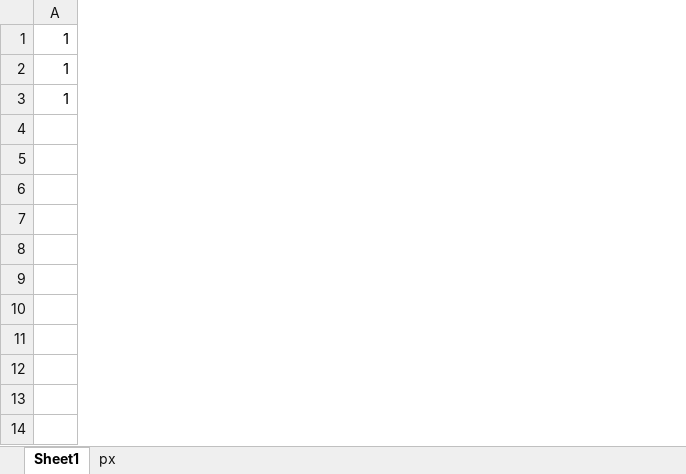
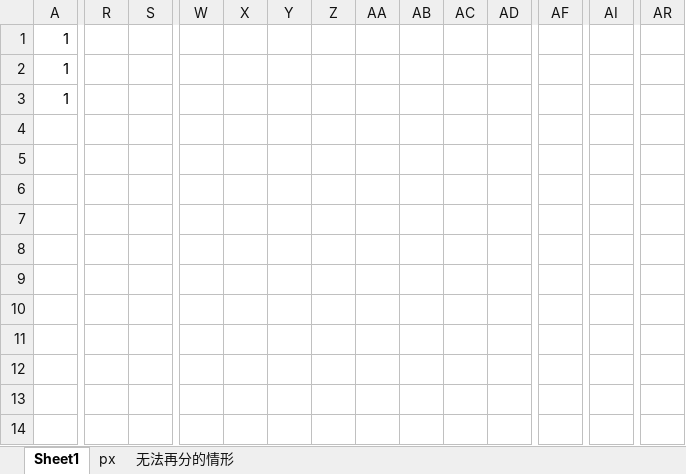
Before and after one commit to yibit/jigsaw, an Excel workbook: positioned blocks/01.xlsx, sheet Sheet1, drawn as a sheet; only a part is shown, gaps mark what is left out; values as stored, in another font and other column widths than the file's, no cell formats; the diff covers the shown part only; the diff names each change by its address in the sheet, - before the commit and + after, or states it on an @@ line.

```diff
--- a/positioned blocks/01.xlsx (sheet Sheet1)
+++ b/positioned blocks/01.xlsx (sheet Sheet1)
+sheet tab: 无法再分的情形
+column R, empty
+column S, empty
+column W, empty
+column X, empty
+column Y, empty
+column Z, empty
+column AA, empty
+column AB, empty
+column AC, empty
+column AD, empty
+column AF, empty
+column AI, empty
+column AR, empty
```
Also changed, not shown: 45 added rows, 1 added column, 42 edited cells and merged cells elsewhere in this sheet, sheet px, cell formats, 2 other files.
